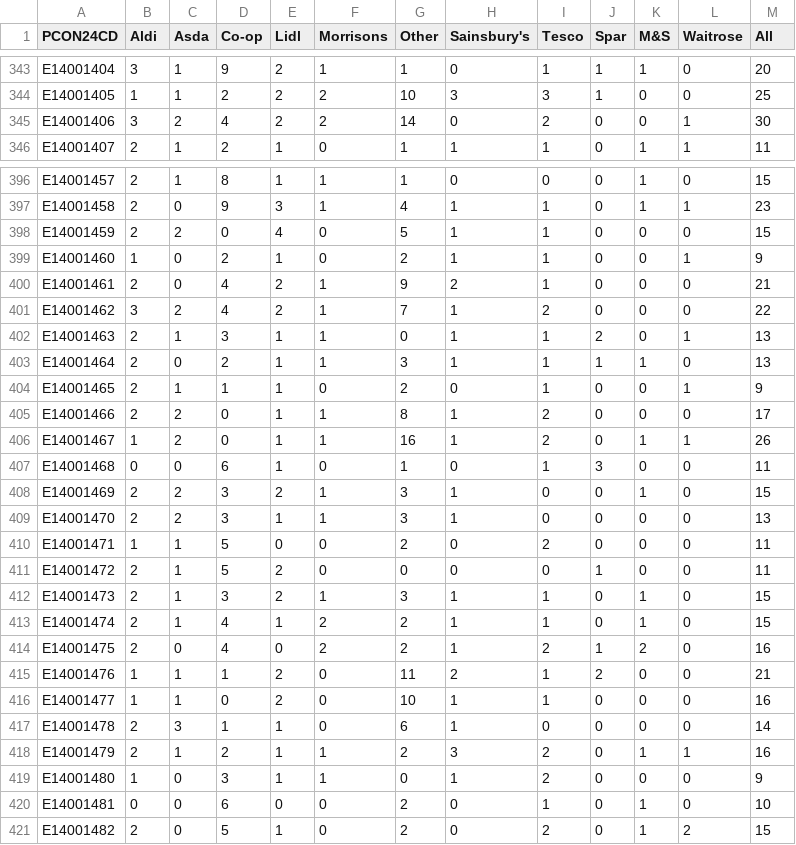
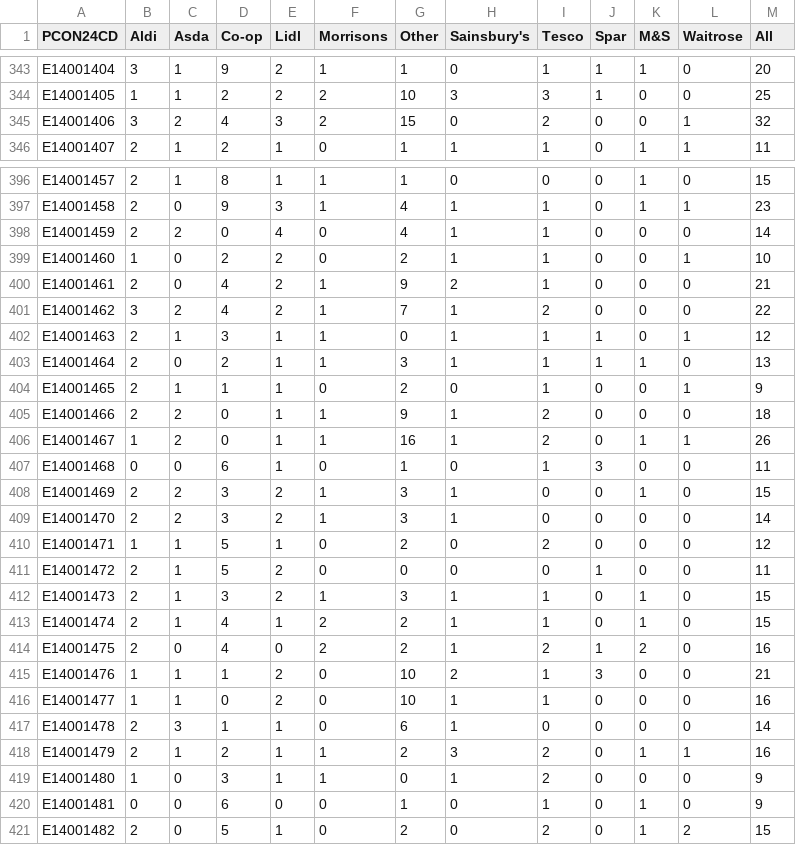
Before and after one commit to open-innovations/constituencies, a CSV file: src/themes/economy/supermarkets/_data/release/supermarkets.csv, drawn as a sheet; only a part is shown, gaps mark what is left out; the diff covers the shown part only.

```diff
--- a/src/themes/economy/supermarkets/_data/release/supermarkets.csv
+++ b/src/themes/economy/supermarkets/_data/release/supermarkets.csv
@@ -344,3 +344,3 @@ E14001404,3,1,9,2,1,1,0,1,1,1,0,20
 E14001405,1,1,2,2,2,10,3,3,1,0,0,25
-E14001406,3,2,4,2,2,14,0,2,0,0,1,30
+E14001406,3,2,4,3,2,15,0,2,0,0,1,32
 E14001407,2,1,2,1,0,1,1,1,0,1,1,11
@@ -397,10 +397,10 @@ E14001457,2,1,8,1,1,1,0,0,0,1,0,15
 E14001458,2,0,9,3,1,4,1,1,0,1,1,23
-E14001459,2,2,0,4,0,5,1,1,0,0,0,15
-E14001460,1,0,2,1,0,2,1,1,0,0,1,9
+E14001459,2,2,0,4,0,4,1,1,0,0,0,14
+E14001460,1,0,2,2,0,2,1,1,0,0,1,10
 E14001461,2,0,4,2,1,9,2,1,0,0,0,21
 E14001462,3,2,4,2,1,7,1,2,0,0,0,22
-E14001463,2,1,3,1,1,0,1,1,2,0,1,13
+E14001463,2,1,3,1,1,0,1,1,1,0,1,12
 E14001464,2,0,2,1,1,3,1,1,1,1,0,13
 E14001465,2,1,1,1,0,2,0,1,0,0,1,9
-E14001466,2,2,0,1,1,8,1,2,0,0,0,17
+E14001466,2,2,0,1,1,9,1,2,0,0,0,18
 E14001467,1,2,0,1,1,16,1,2,0,1,1,26
@@ -408,4 +408,4 @@ E14001468,0,0,6,1,0,1,0,1,3,0,0,11
 E14001469,2,2,3,2,1,3,1,0,0,1,0,15
-E14001470,2,2,3,1,1,3,1,0,0,0,0,13
-E14001471,1,1,5,0,0,2,0,2,0,0,0,11
+E14001470,2,2,3,2,1,3,1,0,0,0,0,14
+E14001471,1,1,5,1,0,2,0,2,0,0,0,12
 E14001472,2,1,5,2,0,0,0,0,1,0,0,11
@@ -414,3 +414,3 @@ E14001474,2,1,4,1,2,2,1,1,0,1,0,15
 E14001475,2,0,4,0,2,2,1,2,1,2,0,16
-E14001476,1,1,1,2,0,11,2,1,2,0,0,21
+E14001476,1,1,1,2,0,10,2,1,3,0,0,21
 E14001477,1,1,0,2,0,10,1,1,0,0,0,16
@@ -419,3 +419,3 @@ E14001479,2,1,2,1,1,2,3,2,0,1,1,16
 E14001480,1,0,3,1,1,0,1,2,0,0,0,9
-E14001481,0,0,6,0,0,2,0,1,0,1,0,10
+E14001481,0,0,6,0,0,1,0,1,0,1,0,9
 E14001482,2,0,5,1,0,2,0,2,0,1,2,15
```
Also changed, not shown: 125 edited cells elsewhere in this file, src/themes/society/fish-and-chips/_data/release/fish_and_chips.csv, src/themes/society/post-offices/_data/postoffices-osm.csv, 8 other files.
